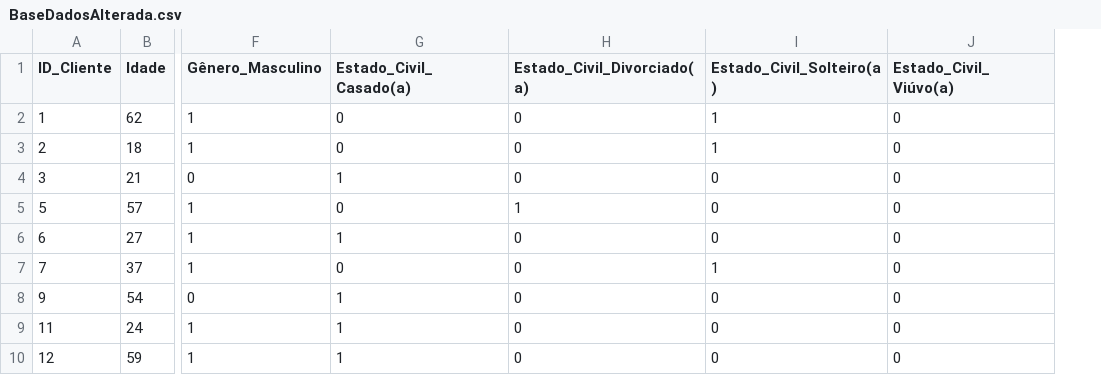
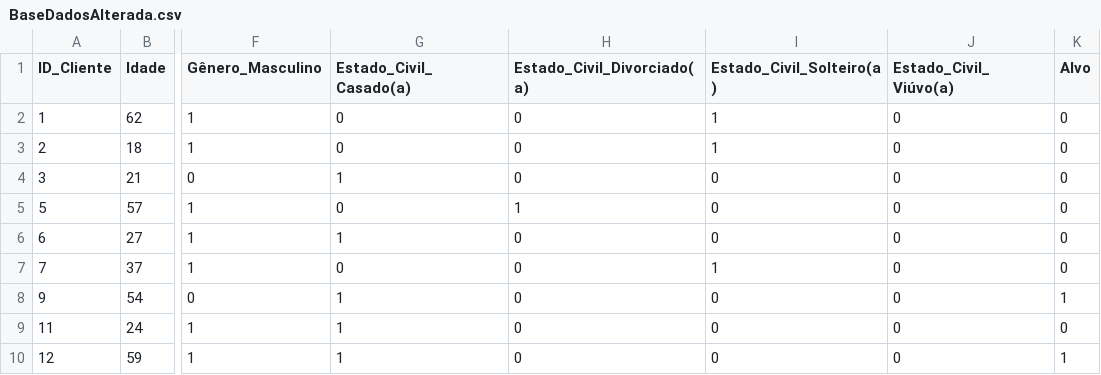
Before and after one commit to Vinifcouto/BaseDadosAlterada, a CSV file: BaseDadosAlterada.csv, drawn as a sheet; only a part is shown, gaps mark what is left out; the diff names each change by its address in the sheet, - before the commit and + after, or states it on an @@ line.

Commit message:
Add files via upload

```diff
--- a/BaseDadosAlterada.csv
+++ b/BaseDadosAlterada.csv
+column K (Alvo), rows 2-10: 0 | 0 | 0 | 0 | 0 | 0 | 1 | 0 | 1
```
